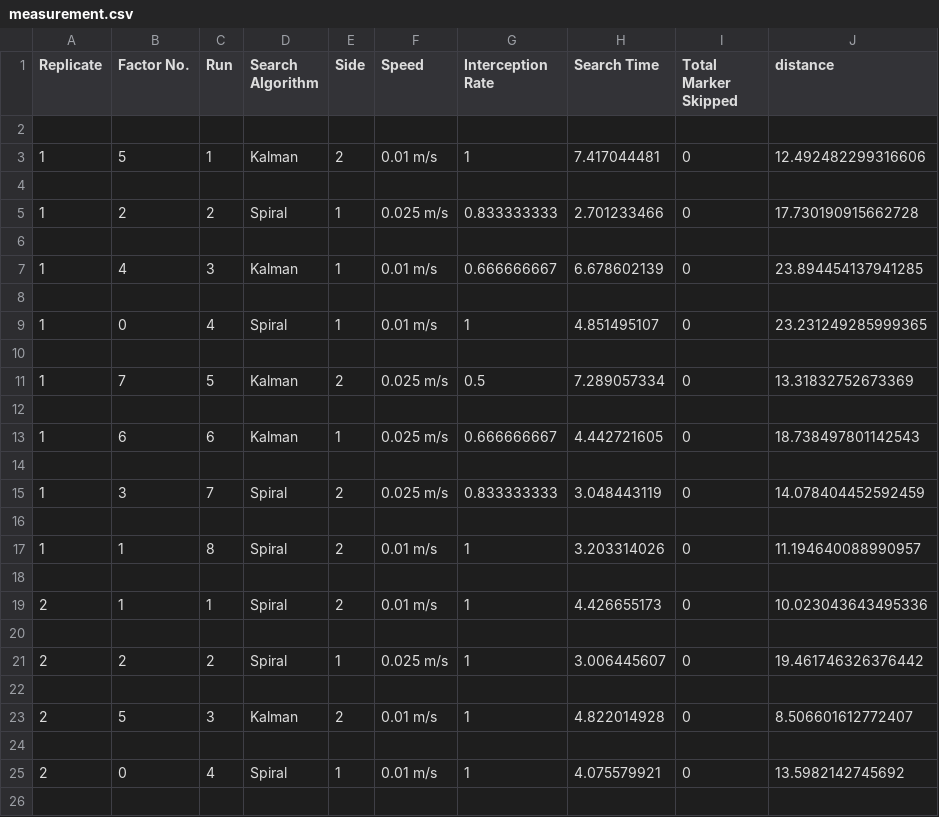
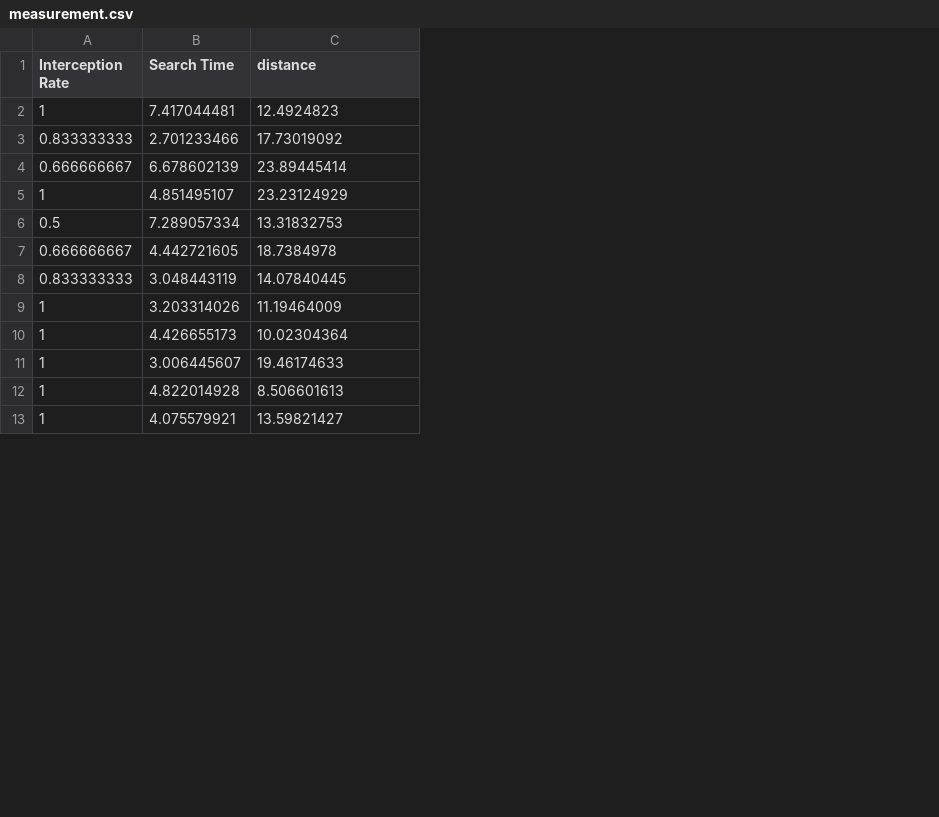
Before and after one commit to ISUSAIL/Bet4Sim2Real-Certificate, a CSV file: nist_continuous_manipulation/data/measurement.csv, drawn as a sheet; only a part is shown; removed rows and columns are numbered as before the commit, all else as after; the diff covers the shown part only; the diff names each change by its address in the sheet, - before the commit and + after, or states it on an @@ line.

Commit message:
nist_data

```diff
--- a/nist_continuous_manipulation/data/measurement.csv
+++ b/nist_continuous_manipulation/data/measurement.csv
-column A (Replicate), row 3: 1; row 5: 1; row 7: 1; row 9: 1; row 11: 1; row 13: 1; row 15: 1; row 17: 1; row 19: 2; row 21: 2; row 23: 2; row 25: 2
-column B (Factor No.), row 3: 5; row 5: 2; row 7: 4; row 9: 0; row 11: 7; row 13: 6; row 15: 3; row 17: 1; row 19: 1; row 21: 2; row 23: 5; row 25: 0
-column C (Run), row 3: 1; row 5: 2; row 7: 3; row 9: 4; row 11: 5; row 13: 6; row 15: 7; row 17: 8; row 19: 1; row 21: 2; row 23: 3; row 25: 4
-column D (Search Algorithm), row 3: Kalman; row 5: Spiral; row 7: Kalman; row 9: Spiral; row 11: Kalman; row 13: Kalman; row 15: Spiral; row 17: Spiral; row 19: Spiral; row 21: Spiral; row 23: Kalman; row 25: Spiral
-column E (Side), row 3: 2; row 5: 1; row 7: 1; row 9: 1; row 11: 2; row 13: 1; row 15: 2; row 17: 2; row 19: 2; row 21: 1; row 23: 2; row 25: 1
-column F (Speed), row 3: 0.01 m/s; row 5: 0.025 m/s; row 7: 0.01 m/s; row 9: 0.01 m/s; row 11: 0.025 m/s; row 13: 0.025 m/s; row 15: 0.025 m/s; row 17: 0.01 m/s; row 19: 0.01 m/s; row 21: 0.025 m/s; row 23: 0.01 m/s; row 25: 0.01 m/s
-column I (Total Marker Skipped), row 3: 0; row 5: 0; row 7: 0; row 9: 0; row 11: 0; row 13: 0; row 15: 0; row 17: 0; row 19: 0; row 21: 0; row 23: 0; row 25: 0
-row 2: (empty)
-C2 (distance): 12.492482299316606
+C2 (distance): 12.4924823
-row 4: (empty)
-C3 (distance): 17.730190915662728
+C3 (distance): 17.73019092
-row 6: (empty)
-C4 (distance): 23.894454137941285
+C4 (distance): 23.89445414
-row 8: (empty)
-C5 (distance): 23.231249285999365
+C5 (distance): 23.23124929
-row 10: (empty)
-C6 (distance): 13.31832752673369
+C6 (distance): 13.31832753
-row 12: (empty)
-C7 (distance): 18.738497801142543
+C7 (distance): 18.7384978
-row 14: (empty)
-C8 (distance): 14.078404452592459
+C8 (distance): 14.07840445
-row 16: (empty)
-C9 (distance): 11.194640088990957
+C9 (distance): 11.19464009
-row 18: (empty)
-C10 (distance): 10.023043643495336
+C10 (distance): 10.02304364
-row 20: (empty)
-C11 (distance): 19.461746326376442
+C11 (distance): 19.46174633
-row 22: (empty)
-C12 (distance): 8.506601612772407
+C12 (distance): 8.506601613
-row 24: (empty)
-C13 (distance): 13.5982142745692
+C13 (distance): 13.59821427
-row 26: (empty)
```
Also changed, not shown: 35 removed rows and 36 edited cells elsewhere in this file.
